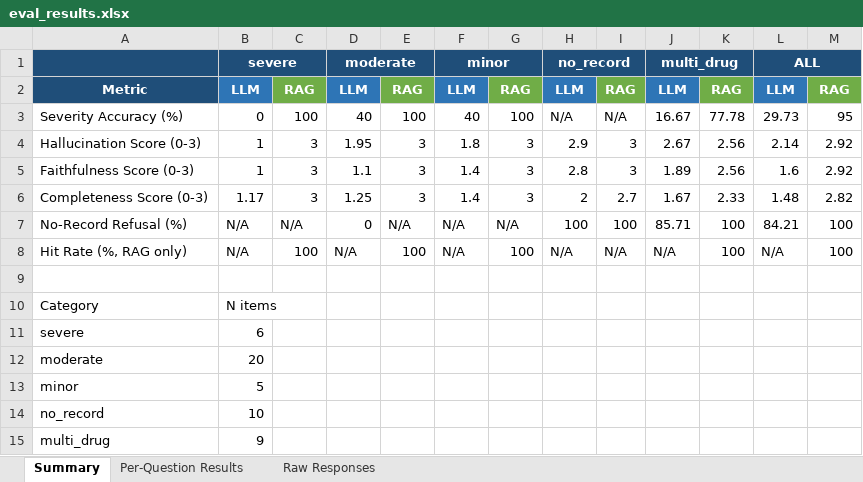
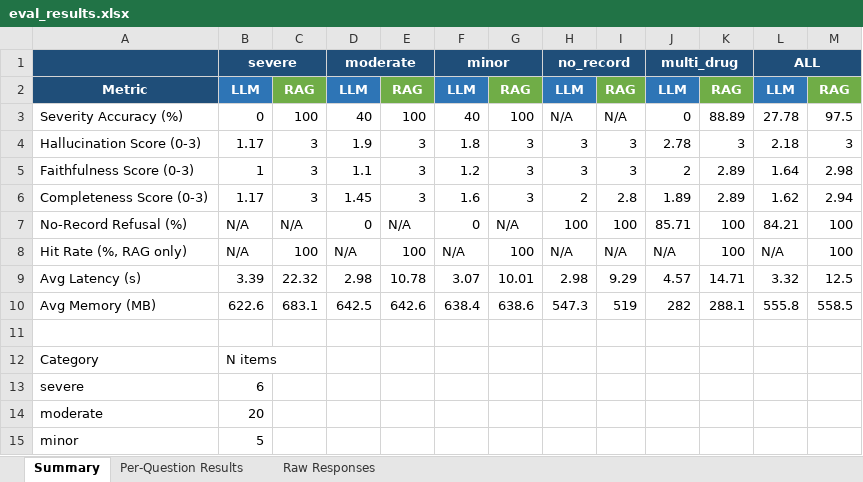
Before and after one commit to Yuge-225/RAG4Drug, an Excel workbook: eval_results.xlsx, sheet Summary, drawn as a sheet; only a part is shown; the shorter side is filled out with more unchanged rows; values as stored, in another font and other column widths than the file's, no borders; the diff covers the shown part only; the diff names each change by its address in the sheet, - before the commit and + after, or states it on an @@ line.

```diff
--- a/eval_results.xlsx (sheet Summary)
+++ b/eval_results.xlsx (sheet Summary)
-J3: 16.67
+J3: 0
-K3: 77.78
+K3: 88.89
-L3: 29.73
+L3: 27.78
-M3: 95
+M3: 97.5
-B4: 1
+B4: 1.17
-D4: 1.95
+D4: 1.9
-H4: 2.9
+H4: 3
-J4: 2.67
+J4: 2.78
-K4: 2.56
+K4: 3
-L4: 2.14
+L4: 2.18
-M4: 2.92
+M4: 3
-F5: 1.4
+F5: 1.2
-H5: 2.8
+H5: 3
-J5: 1.89
+J5: 2
-K5: 2.56
+K5: 2.89
-L5: 1.6
+L5: 1.64
-M5: 2.92
+M5: 2.98
-D6: 1.25
+D6: 1.45
-F6: 1.4
+F6: 1.6
-I6: 2.7
+I6: 2.8
-J6: 1.67
+J6: 1.89
-K6: 2.33
+K6: 2.89
-L6: 1.48
+L6: 1.62
-M6: 2.82
+M6: 2.94
-F7: N/A
+F7: 0
+row 9: Avg Latency (s) | 3.39 | 22.32 | 2.98 | 10.78 | 3.07 | 10.01 | 2.98 | 9.29 | 4.57 | 14.71 | 3.32 | 12.5
+row 10: Avg Memory (MB) | 622.6 | 683.1 | 642.5 | 642.6 | 638.4 | 638.6 | 547.3 | 519 | 282 | 288.1 | 555.8 | 558.5
```
Also changed, not shown: 8 added rows elsewhere in this sheet, sheet Per-Question Results, sheet Raw Responses, 7 other files.
